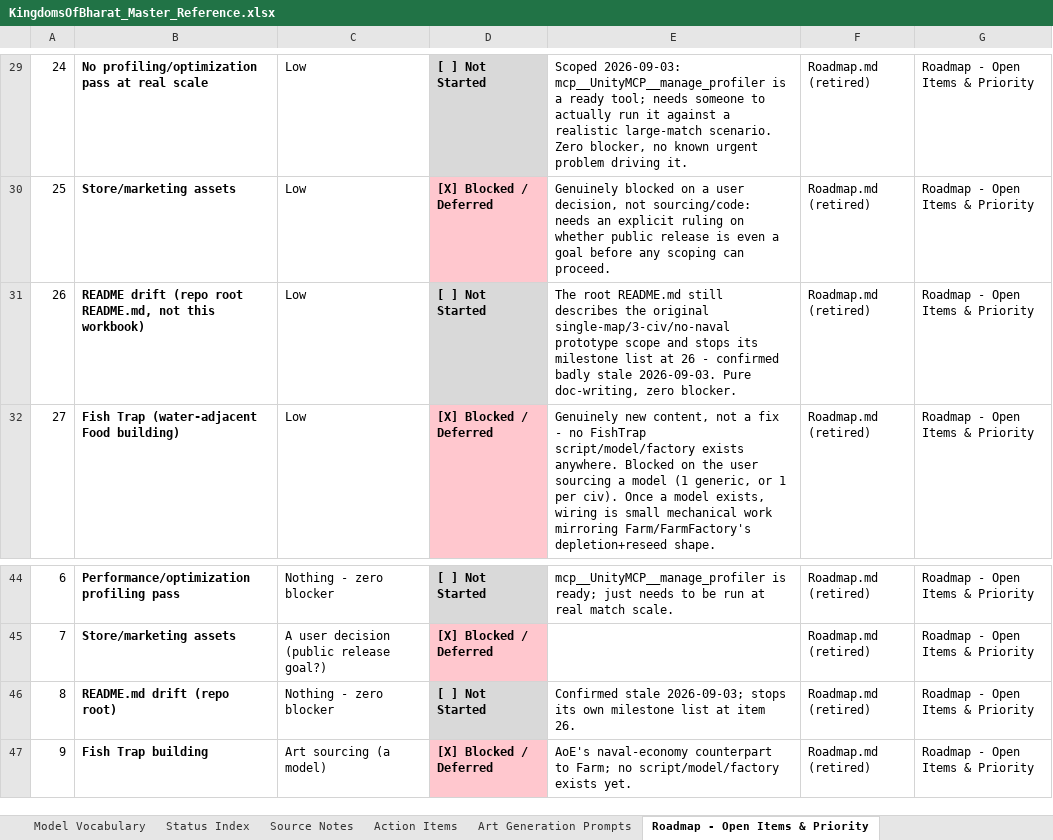
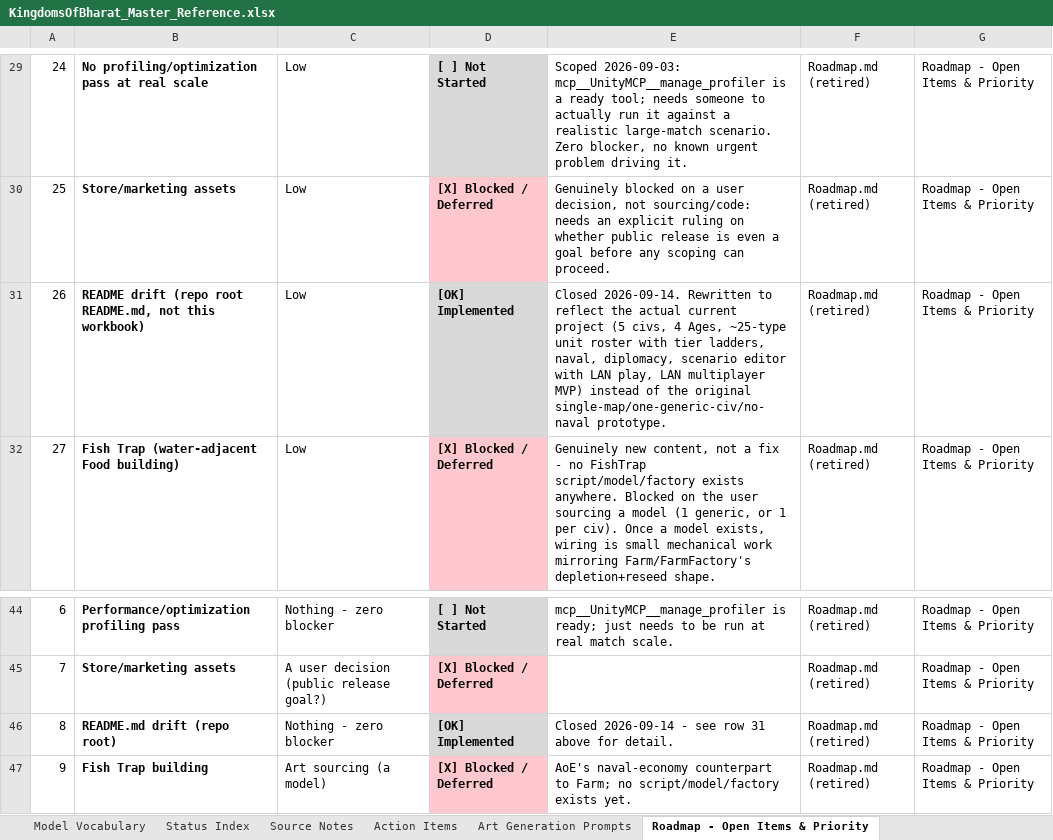
Before and after one commit to bhoomisanghavi10-bit/unity-rts, an Excel workbook: docs/KingdomsOfBharat_Master_Reference.xlsx, sheet Roadmap - Open Items & Priority, drawn as a sheet; only a part is shown, gaps mark what is left out; values as stored, in another font and other column widths than the file's, no borders; the diff names each change by its address in the sheet, - before the commit and + after, or states it on an @@ line.

```diff
--- a/docs/KingdomsOfBharat_Master_Reference.xlsx (sheet Roadmap - Open Items & Priority)
+++ b/docs/KingdomsOfBharat_Master_Reference.xlsx (sheet Roadmap - Open Items & Priority)
-D31: [ ] Not Started
+D31: [OK] Implemented
-E31: The root README.md still describes the original single-map/3-civ/no-naval prototype scope and stops its milestone list at 26 - confirmed badly stale 2026-09-03. Pure doc-writing, zero blocker.
+E31: Closed 2026-09-14. Rewritten to reflect the actual current project (5 civs, 4 Ages, ~25-type unit roster with tier ladders, naval, diplomacy, scenario editor with LAN play, LAN multiplayer MVP) instead of the original single-map/one-generic-civ/no-naval prototype.
-D46: [ ] Not Started
+D46: [OK] Implemented
-E46: Confirmed stale 2026-09-03; stops its own milestone list at item 26.
+E46: Closed 2026-09-14 - see row 31 above for detail.
```
Also changed, not shown: sheet Dev Status Overview, 3 other files.
